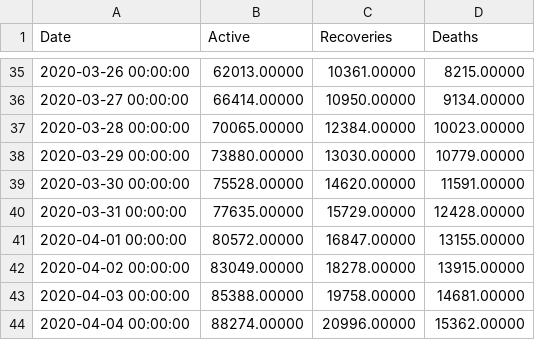
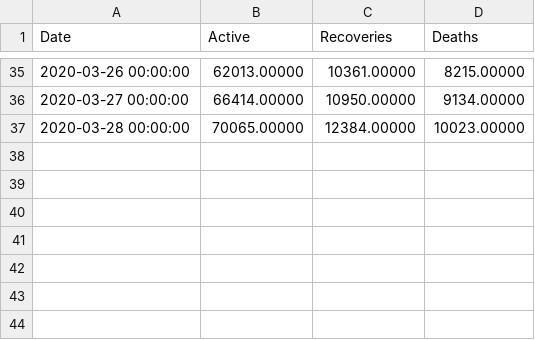
Before and after one commit to rodralez/covid-19, a CSV file: csv/Italy_covid-19_reported_lastest.csv, drawn as a sheet; only a part is shown, gaps mark what is left out; the diff names each change by its address in the sheet, - before the commit and + after, or states it on an @@ line.

```diff
--- a/csv/Italy_covid-19_reported_lastest.csv
+++ b/csv/Italy_covid-19_reported_lastest.csv
-row 38: 2020-03-29 00:00:00 | 73880.00000 | 13030.00000 | 10779.00000
-row 39: 2020-03-30 00:00:00 | 75528.00000 | 14620.00000 | 11591.00000
-row 40: 2020-03-31 00:00:00 | 77635.00000 | 15729.00000 | 12428.00000
-row 41: 2020-04-01 00:00:00 | 80572.00000 | 16847.00000 | 13155.00000
-row 42: 2020-04-02 00:00:00 | 83049.00000 | 18278.00000 | 13915.00000
-row 43: 2020-04-03 00:00:00 | 85388.00000 | 19758.00000 | 14681.00000
-row 44: 2020-04-04 00:00:00 | 88274.00000 | 20996.00000 | 15362.00000
```
Also changed, not shown: 6 other files.
